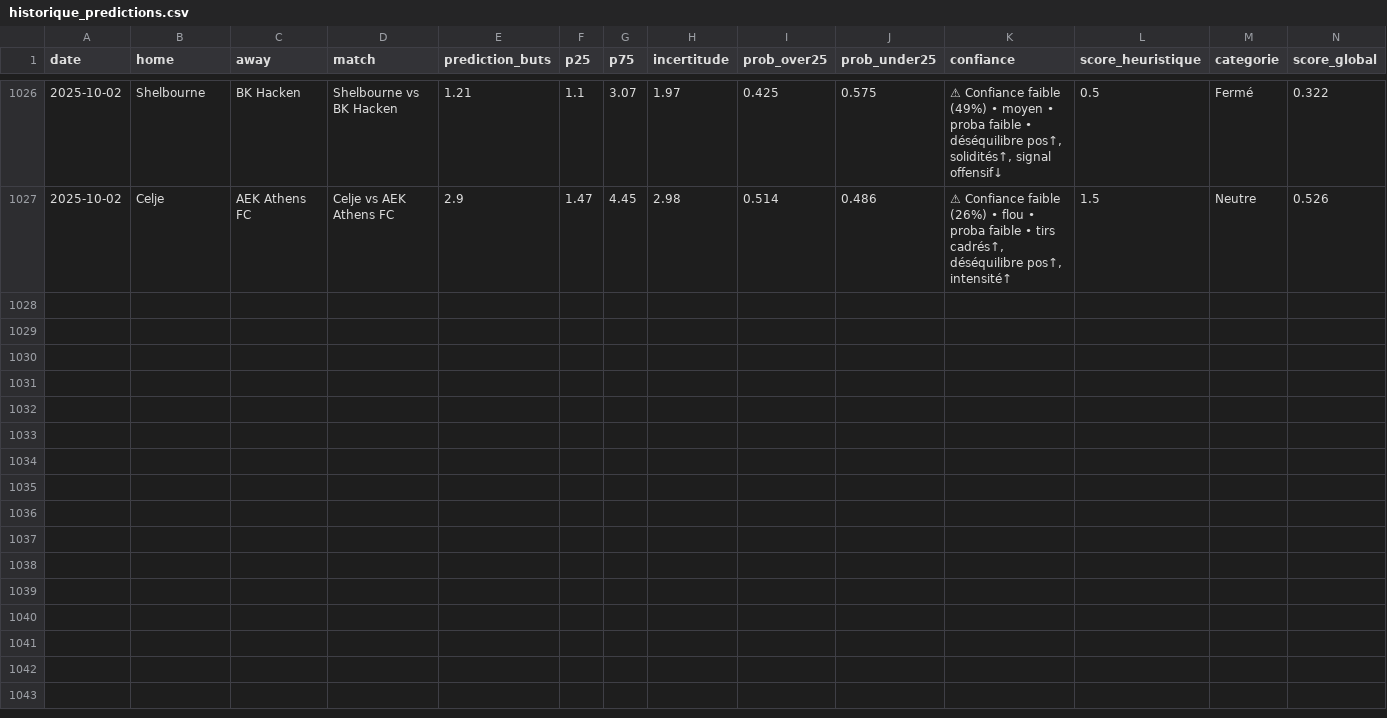
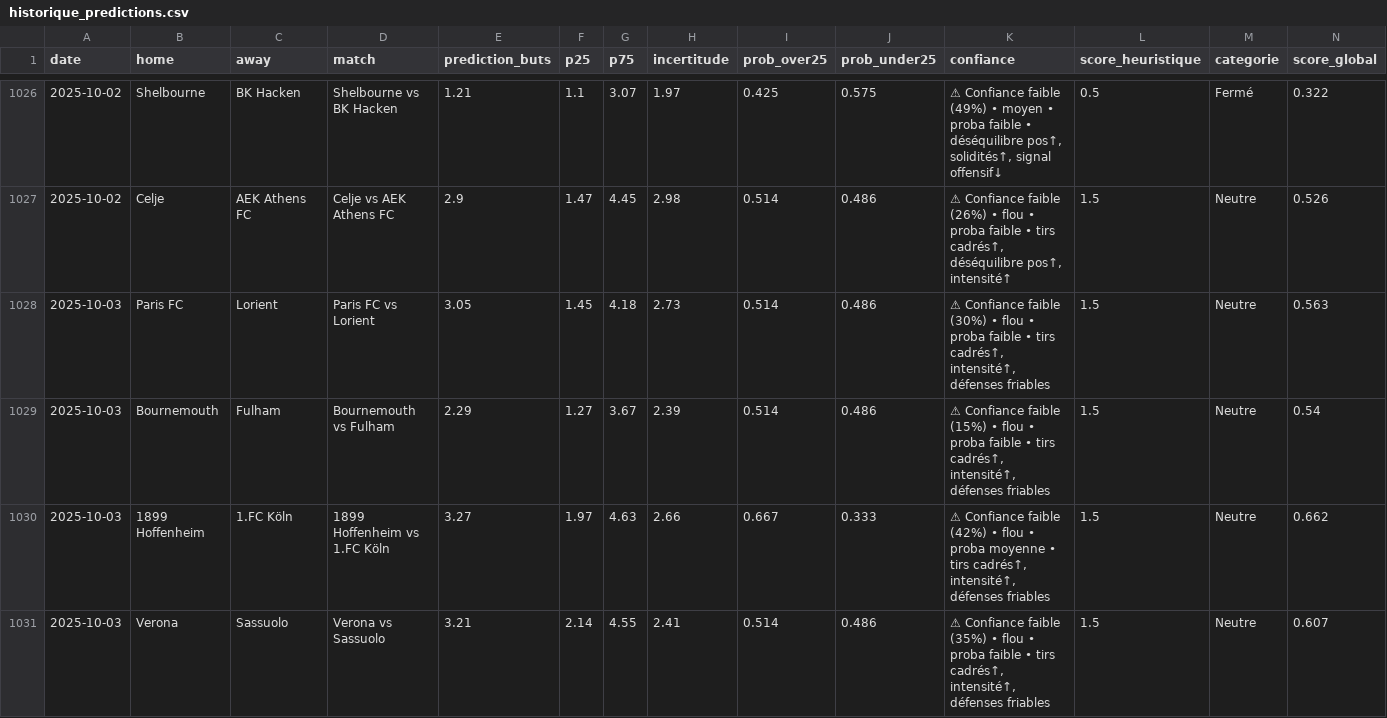
Before and after one commit to LilianPamphile/xgenius, a CSV file: suivi_predictions/historique_predictions.csv, drawn as a sheet; only a part is shown, gaps mark what is left out; rows hold the shown columns only; the diff covers the shown part only; the diff names each change by its address in the sheet, - before the commit and + after, or states it on an @@ line.

Commit message:
📊 Ajout des prédictions du 2025-10-03

```diff
--- a/suivi_predictions/historique_predictions.csv
+++ b/suivi_predictions/historique_predictions.csv
+row 1028: 2025-10-03 | Paris FC | Lorient | Paris FC vs Lorient | 3.05 | 1.45 | 4.18 | 2.73 | 0.514 | 0.486 | ⚠ Confiance faible (30%) • flou • proba faible • tirs cadrés↑, intensité↑, défenses friables | 1.5 | Neutre | 0.563
+row 1029: 2025-10-03 | Bournemouth | Fulham | Bournemouth vs Fulham | 2.29 | 1.27 | 3.67 | 2.39 | 0.514 | 0.486 | ⚠ Confiance faible (15%) • flou • proba faible • tirs cadrés↑, intensité↑, défenses friables | 1.5 | Neutre | 0.54
+row 1030: 2025-10-03 | 1899 Hoffenheim | 1.FC Köln | 1899 Hoffenheim vs 1.FC Köln | 3.27 | 1.97 | 4.63 | 2.66 | 0.667 | 0.333 | ⚠ Confiance faible (42%) • flou • proba moyenne • tirs cadrés↑, intensité↑, défenses friables | 1.5 | Neutre | 0.662
+row 1031: 2025-10-03 | Verona | Sassuolo | Verona vs Sassuolo | 3.21 | 2.14 | 4.55 | 2.41 | 0.514 | 0.486 | ⚠ Confiance faible (35%) • flou • proba faible • tirs cadrés↑, intensité↑, défenses friables | 1.5 | Neutre | 0.607
```
Also changed, not shown: 4 added rows elsewhere in this file.
